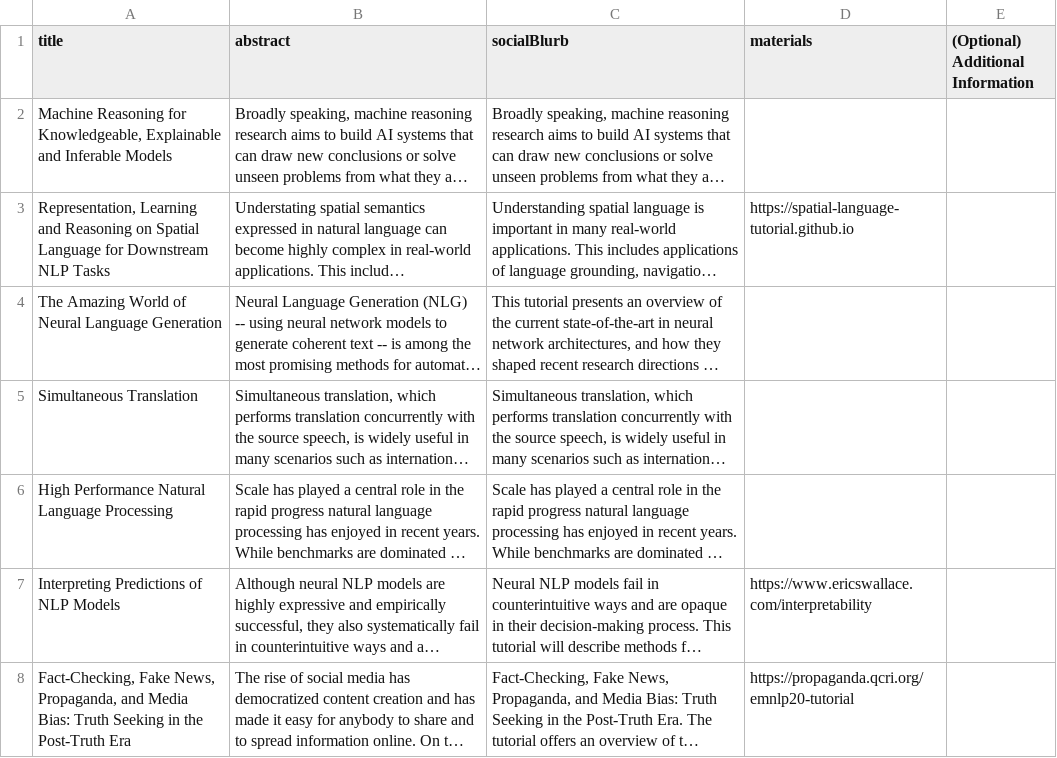
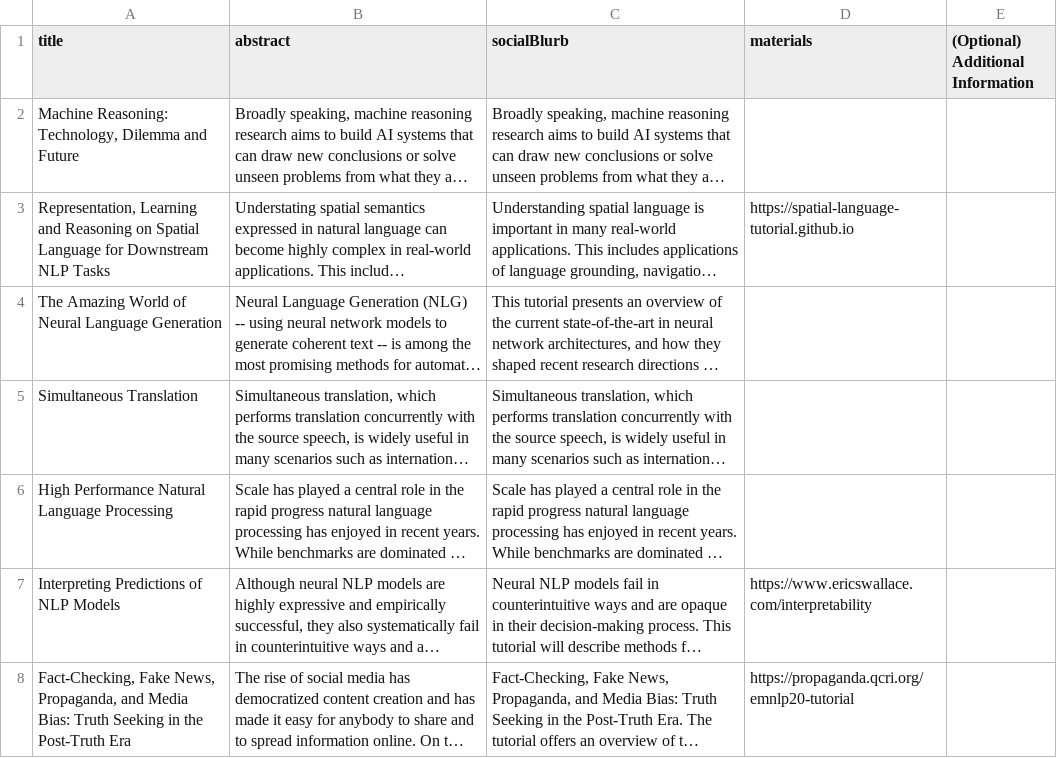
Before and after one commit to emnlp2020/emnlp2020-website, a CSV file: src/data/tutorial-details.csv, drawn as a sheet; long unchanged cells end in …; the diff names each change by its address in the sheet, - before the commit and + after, or states it on an @@ line.

Commit message:
udpated title/description for tutorial T4

```diff
--- a/src/data/tutorial-details.csv
+++ b/src/data/tutorial-details.csv
-A2 (title): Machine Reasoning for Knowledgeable, Explainable and Inferable Models
+A2 (title): Machine Reasoning: Technology, Dilemma and Future
```
Also changed, not shown: src/data/tutorials.csv.
